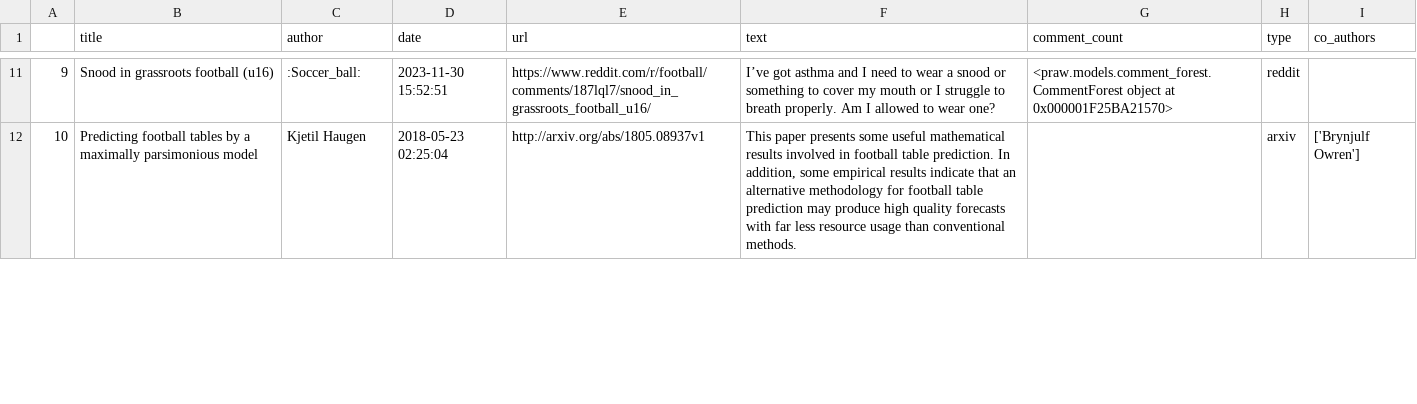
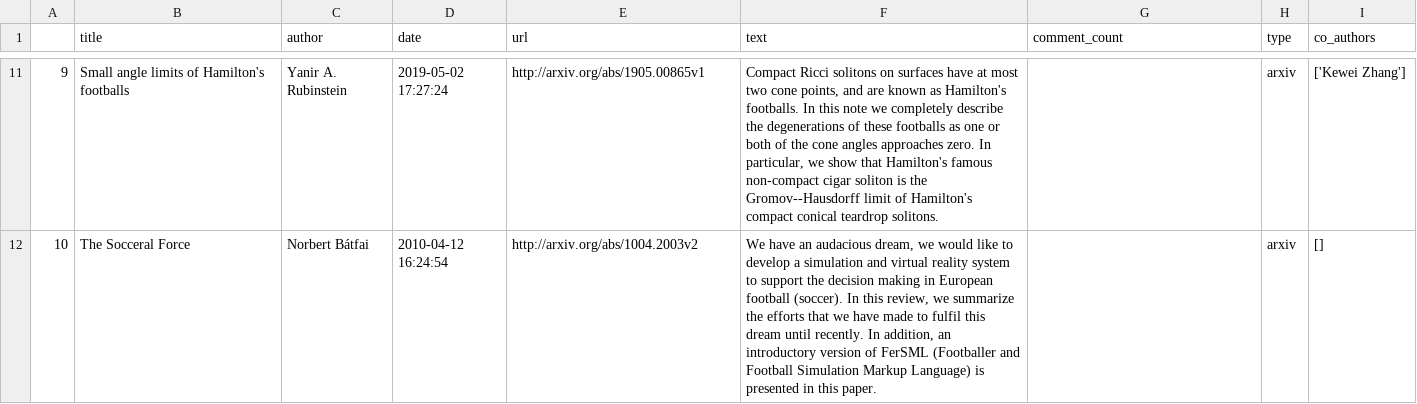
Before and after one commit to alspin8/SearchEngine, a CSV file: resource/data/football.csv, drawn as a sheet; only a part is shown, gaps mark what is left out; the diff covers the shown part only.

```diff
--- a/resource/data/football.csv
+++ b/resource/data/football.csv
@@ -11,2 +11,2 @@
-9	Snood in grassroots football (u16)	:Soccer_ball:	2023-11-30 15:52:51	https://www.reddit.com/r/football/comments/187lql7/snood_in_grassroots_football_u16/	I’ve got asthma and I need to wear a snood or something to cover my mouth or I struggle to breath properly. Am I allowed to wear one?	<praw.models.comment_forest.CommentForest object at 0x000001F25BA21570>	reddit	
-10	Predicting football tables by a maximally parsimonious model	Kjetil Haugen	2018-05-23 02:25:04	http://arxiv.org/abs/1805.08937v1	This paper presents some useful mathematical results involved in football table prediction. In addition, some empirical results indicate that an alternative methodology for football table prediction may produce high quality forecasts with far less resource usage than conventional methods.		arxiv	['Brynjulf Owren']
+9	Small angle limits of Hamilton's footballs	Yanir A. Rubinstein	2019-05-02 17:27:24	http://arxiv.org/abs/1905.00865v1	Compact Ricci solitons on surfaces have at most two cone points, and are known as Hamilton's footballs. In this note we completely describe the degenerations of these footballs as one or both of the cone angles approaches zero. In particular, we show that Hamilton's famous non-compact cigar soliton is the Gromov--Hausdorff limit of Hamilton's compact conical teardrop solitons.		arxiv	['Kewei Zhang']
+10	The Socceral Force	Norbert Bátfai	2010-04-12 16:24:54	http://arxiv.org/abs/1004.2003v2	We have an audacious dream, we would like to develop a simulation and virtual reality system to support the decision making in European football (soccer). In this review, we summarize the efforts that we have made to fulfil this dream until recently. In addition, an introductory version of FerSML (Footballer and Football Simulation Markup Language) is presented in this paper.		arxiv	[]
```
Also changed, not shown: 116 edited cells elsewhere in this file, 6 other files.
